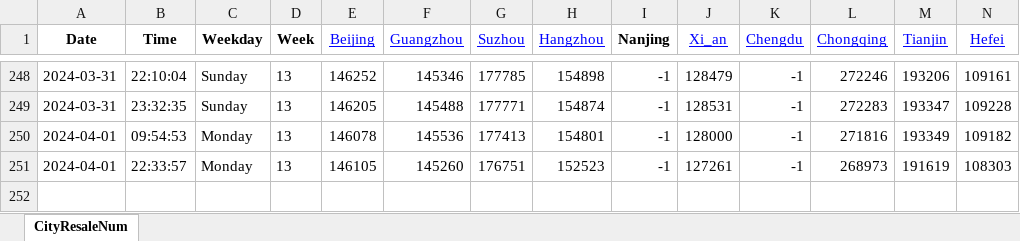
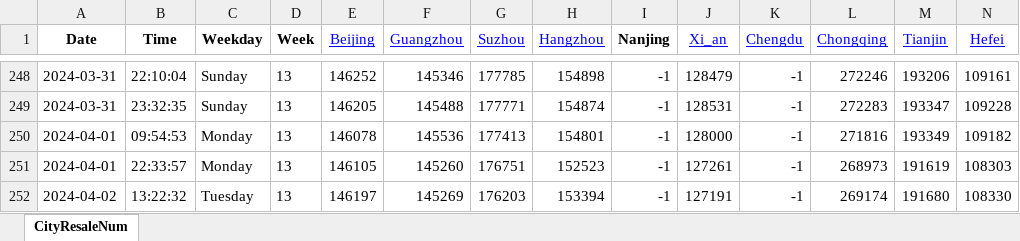
Before and after one commit to Pyrad/pyradnotes, an Excel workbook: source/RealEstate/cityDataYear2024ResaleNum16.xlsx, sheet CityResaleNum, drawn as a sheet; only a part is shown, gaps mark what is left out; values as stored, in another font and other column widths than the file's, no borders; rows hold the shown columns only; the diff names each change by its address in the sheet, - before the commit and + after, or states it on an @@ line.

Commit message:
Realestate Update resale numbers 2024-04-02 13:22

```diff
--- a/source/RealEstate/cityDataYear2024ResaleNum16.xlsx (sheet CityResaleNum)
+++ b/source/RealEstate/cityDataYear2024ResaleNum16.xlsx (sheet CityResaleNum)
+row 252: 2024-04-02 | 13:22:32 | Tuesday | 13 | 146197 | 145269 | 176203 | 153394 | -1 | 127191 | -1 | 269174 | 191680 | 108330
```
Also changed, not shown: 1 other file.
